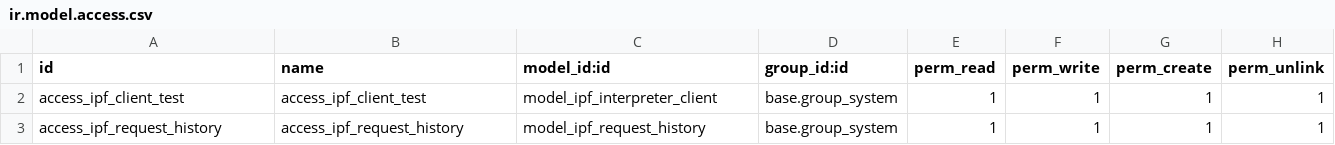
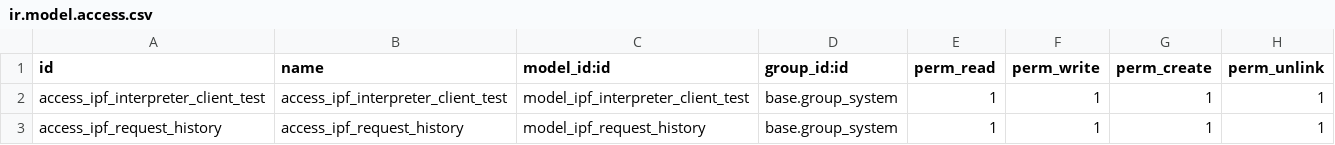
Before and after one commit to vertelab/odoo-project, a CSV file: task_interperator_ipf_client/security/ir.model.access.csv, drawn as a sheet.

Commit message:
[ADD] task_interperator_ipf_client AFC-1561: rename ipf.tlr.client to ipf.interpreter.client and adding preprocessing mail.activity data

```diff
--- a/task_interperator_ipf_client/security/ir.model.access.csv
+++ b/task_interperator_ipf_client/security/ir.model.access.csv
@@ -1,3 +1,3 @@
 id,name,model_id:id,group_id:id,perm_read,perm_write,perm_create,perm_unlink
-access_ipf_client_test,access_ipf_client_test,model_ipf_interpreter_client,base.group_system,1,1,1,1
+access_ipf_interpreter_client_test,access_ipf_interpreter_client_test,model_ipf_interpreter_client_test,base.group_system,1,1,1,1
 access_ipf_request_history,access_ipf_request_history,model_ipf_request_history,base.group_system,1,1,1,1
```
Also changed, not shown: 6 other files.
